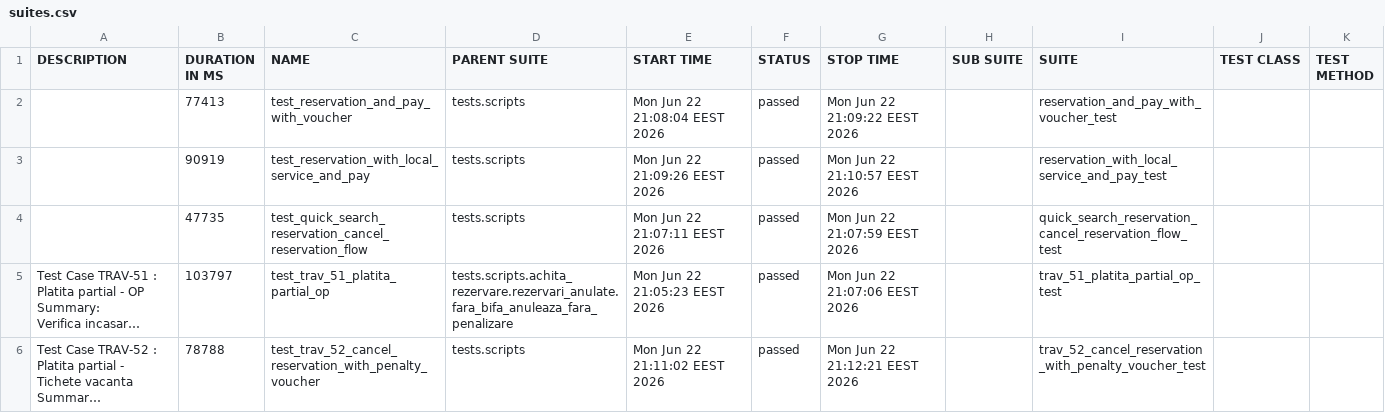
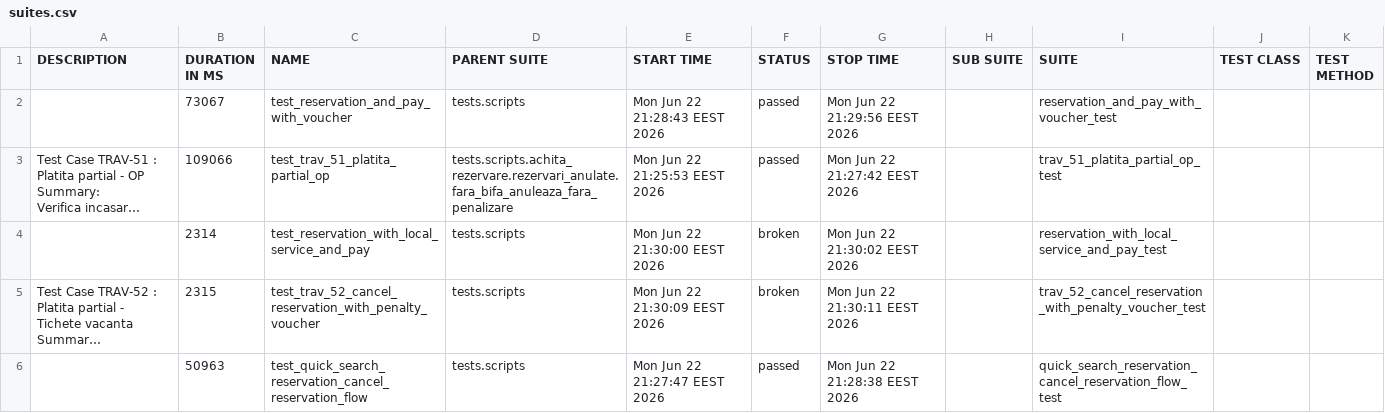
Before and after one commit to gabrielfilipwesrom/qa-reports, a CSV file: data/suites.csv, drawn as a sheet; long unchanged cells end in …; removed rows and columns are numbered as before the commit, all else as after; the diff names each change by its address in the sheet, - before the commit and + after, or states it on an @@ line.

```diff
--- a/data/suites.csv
+++ b/data/suites.csv
-B2 (DURATION IN MS): 77413
+B2 (DURATION IN MS): 73067
-E2 (START TIME): Mon Jun 22 21:08:04 EEST 2026
+E2 (START TIME): Mon Jun 22 21:28:43 EEST 2026
-G2 (STOP TIME): Mon Jun 22 21:09:22 EEST 2026
+G2 (STOP TIME): Mon Jun 22 21:29:56 EEST 2026
-row 3:  | 90919 | test_reservation_with_local_service_and_pay | tests.scripts | Mon Jun 22 21:09:26 EEST 2026 | passed | Mon Jun 22 21:10:57 EEST 2026 |  | reservation_with_local_service_and_pay_test
-row 4:  | 47735 | test_quick_search_reservation_cancel_reservation_flow | tests.scripts | Mon Jun 22 21:07:11 EEST 2026 | passed | Mon Jun 22 21:07:59 EEST 2026 |  | quick_search_reservation_cancel_reservation_flow_test
-B3 (DURATION IN MS): 103797
+B3 (DURATION IN MS): 109066
-E3 (START TIME): Mon Jun 22 21:05:23 EEST 2026
+E3 (START TIME): Mon Jun 22 21:25:53 EEST 2026
-G3 (STOP TIME): Mon Jun 22 21:07:06 EEST 2026
+G3 (STOP TIME): Mon Jun 22 21:27:42 EEST 2026
+row 4:  | 2314 | test_reservation_with_local_service_and_pay | tests.scripts | Mon Jun 22 21:30:00 EEST 2026 | broken | Mon Jun 22 21:30:02 EEST 2026 |  | reservation_with_local_service_and_pay_test
-B5 (DURATION IN MS): 78788
+B5 (DURATION IN MS): 2315
-E5 (START TIME): Mon Jun 22 21:11:02 EEST 2026
+E5 (START TIME): Mon Jun 22 21:30:09 EEST 2026
-F5 (STATUS): passed
+F5 (STATUS): broken
-G5 (STOP TIME): Mon Jun 22 21:12:21 EEST 2026
+G5 (STOP TIME): Mon Jun 22 21:30:11 EEST 2026
+row 6:  | 50963 | test_quick_search_reservation_cancel_reservation_flow | tests.scripts | Mon Jun 22 21:27:47 EEST 2026 | passed | Mon Jun 22 21:28:38 EEST 2026 |  | quick_search_reservation_cancel_reservation_flow_test
```
Also changed, not shown: 37 other files.
